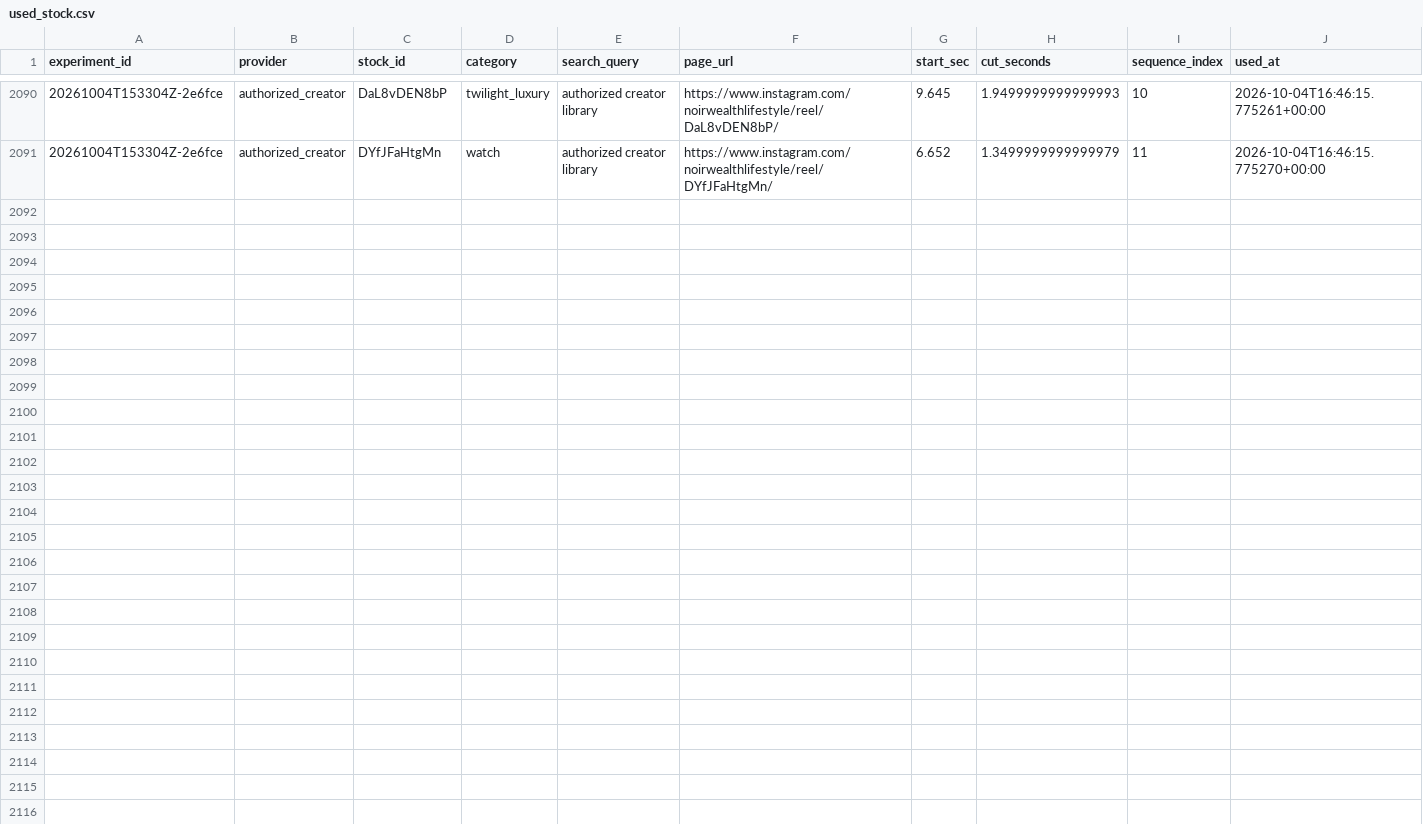
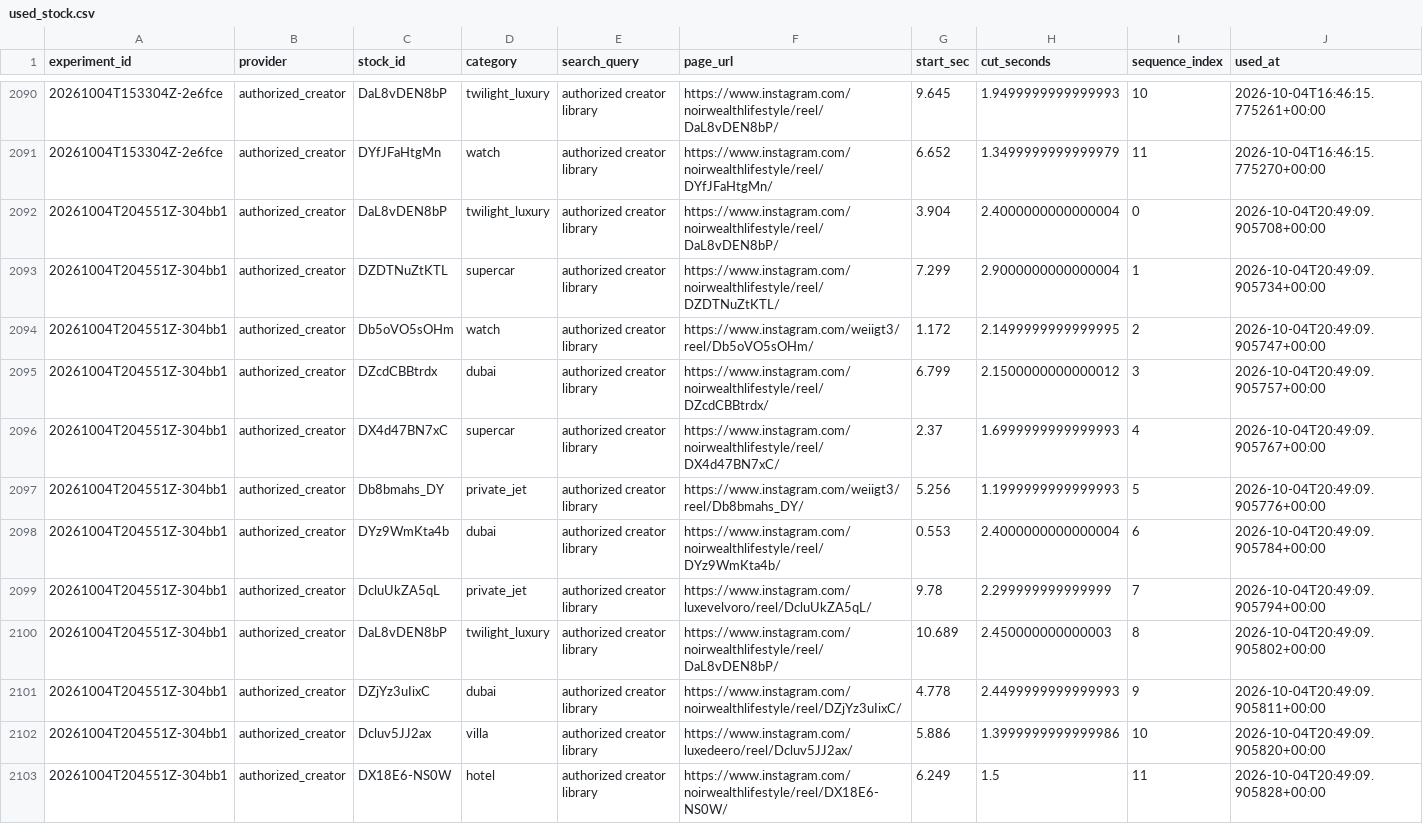
Before and after one commit to Wahb-tech/video-pipeline, a CSV file: data/used_stock.csv, drawn as a sheet; only a part is shown, gaps mark what is left out; the diff names each change by its address in the sheet, - before the commit and + after, or states it on an @@ line.

```diff
--- a/data/used_stock.csv
+++ b/data/used_stock.csv
+row 2092: 20261004T204551Z-304bb1 | authorized_creator | DaL8vDEN8bP | twilight_luxury | authorized creator library | https://www.instagram.com/noirwealthlifestyle/reel/DaL8vDEN8bP/ | 3.904 | 2.4000000000000004 | 0 | 2026-10-04T20:49:09.905708+00:00
+row 2093: 20261004T204551Z-304bb1 | authorized_creator | DZDTNuZtKTL | supercar | authorized creator library | https://www.instagram.com/noirwealthlifestyle/reel/DZDTNuZtKTL/ | 7.299 | 2.9000000000000004 | 1 | 2026-10-04T20:49:09.905734+00:00
+row 2094: 20261004T204551Z-304bb1 | authorized_creator | Db5oVO5sOHm | watch | authorized creator library | https://www.instagram.com/weiigt3/reel/Db5oVO5sOHm/ | 1.172 | 2.1499999999999995 | 2 | 2026-10-04T20:49:09.905747+00:00
+row 2095: 20261004T204551Z-304bb1 | authorized_creator | DZcdCBBtrdx | dubai | authorized creator library | https://www.instagram.com/noirwealthlifestyle/reel/DZcdCBBtrdx/ | 6.799 | 2.1500000000000012 | 3 | 2026-10-04T20:49:09.905757+00:00
+row 2096: 20261004T204551Z-304bb1 | authorized_creator | DX4d47BN7xC | supercar | authorized creator library | https://www.instagram.com/noirwealthlifestyle/reel/DX4d47BN7xC/ | 2.37 | 1.6999999999999993 | 4 | 2026-10-04T20:49:09.905767+00:00
+row 2097: 20261004T204551Z-304bb1 | authorized_creator | Db8bmahs_DY | private_jet | authorized creator library | https://www.instagram.com/weiigt3/reel/Db8bmahs_DY/ | 5.256 | 1.1999999999999993 | 5 | 2026-10-04T20:49:09.905776+00:00
+row 2098: 20261004T204551Z-304bb1 | authorized_creator | DYz9WmKta4b | dubai | authorized creator library | https://www.instagram.com/noirwealthlifestyle/reel/DYz9WmKta4b/ | 0.553 | 2.4000000000000004 | 6 | 2026-10-04T20:49:09.905784+00:00
+row 2099: 20261004T204551Z-304bb1 | authorized_creator | DcluUkZA5qL | private_jet | authorized creator library | https://www.instagram.com/luxevelvoro/reel/DcluUkZA5qL/ | 9.78 | 2.299999999999999 | 7 | 2026-10-04T20:49:09.905794+00:00
+row 2100: 20261004T204551Z-304bb1 | authorized_creator | DaL8vDEN8bP | twilight_luxury | authorized creator library | https://www.instagram.com/noirwealthlifestyle/reel/DaL8vDEN8bP/ | 10.689 | 2.450000000000003 | 8 | 2026-10-04T20:49:09.905802+00:00
+row 2101: 20261004T204551Z-304bb1 | authorized_creator | DZjYz3uIixC | dubai | authorized creator library | https://www.instagram.com/noirwealthlifestyle/reel/DZjYz3uIixC/ | 4.778 | 2.4499999999999993 | 9 | 2026-10-04T20:49:09.905811+00:00
+row 2102: 20261004T204551Z-304bb1 | authorized_creator | Dcluv5JJ2ax | villa | authorized creator library | https://www.instagram.com/luxedeero/reel/Dcluv5JJ2ax/ | 5.886 | 1.3999999999999986 | 10 | 2026-10-04T20:49:09.905820+00:00
+row 2103: 20261004T204551Z-304bb1 | authorized_creator | DX18E6-NS0W | hotel | authorized creator library | https://www.instagram.com/noirwealthlifestyle/reel/DX18E6-NS0W/ | 6.249 | 1.5 | 11 | 2026-10-04T20:49:09.905828+00:00
```
Also changed, not shown: data/generated.csv.
